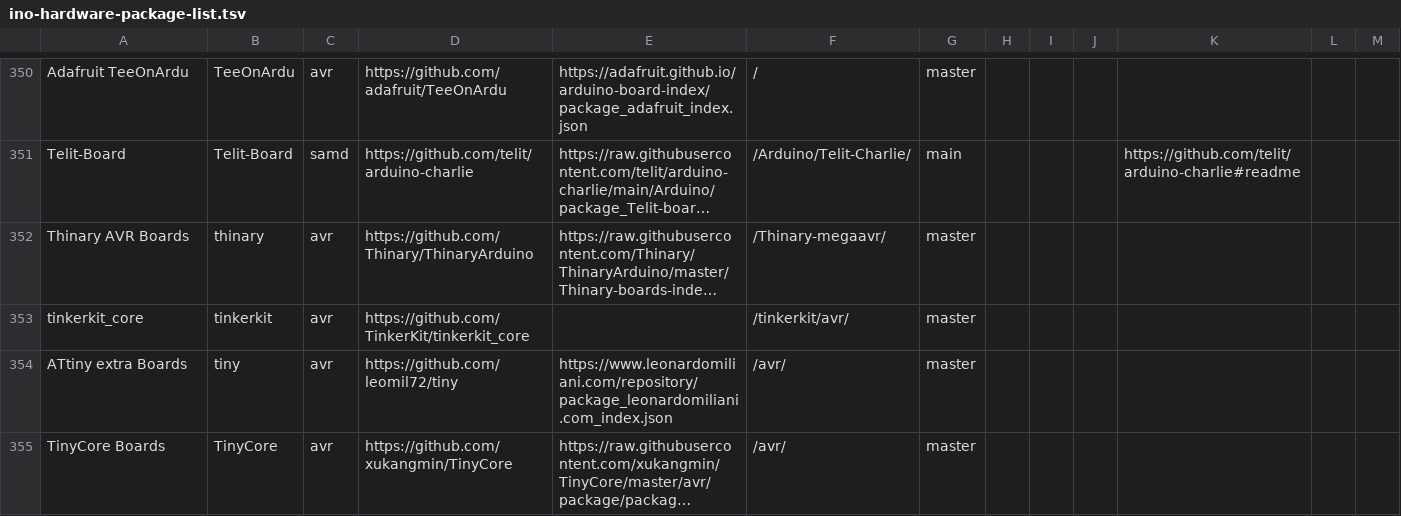
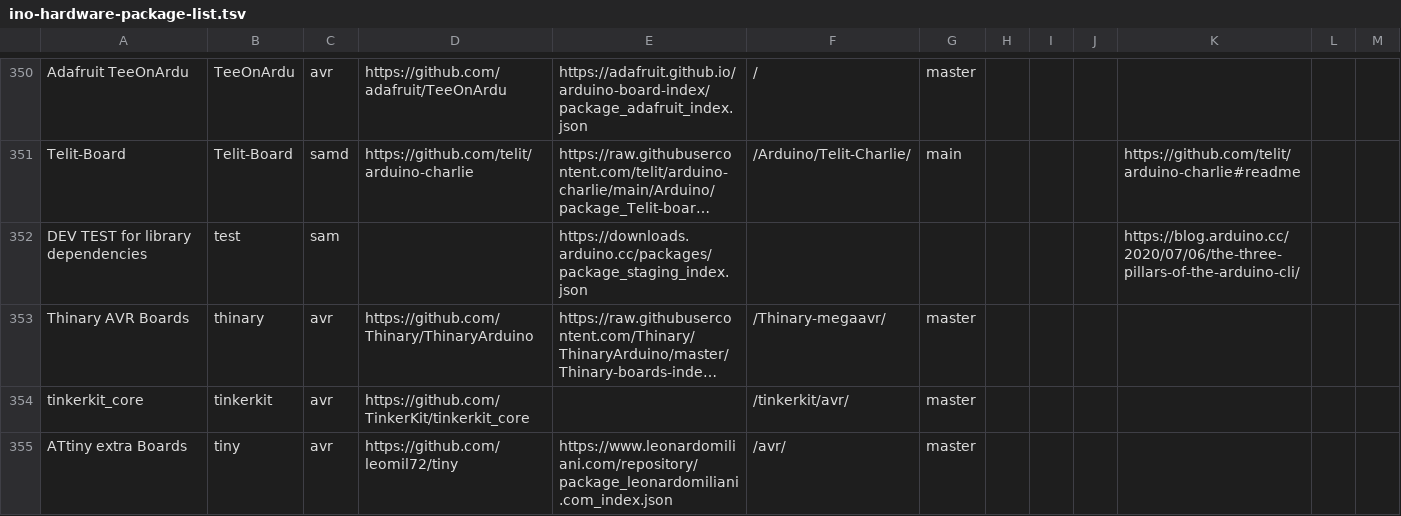
Before and after one commit to per1234/inoplatforms, a TSV file: ino-hardware-package-list.tsv, drawn as a sheet; only a part is shown, gaps mark what is left out; the shorter side is filled out with more unchanged rows; long unchanged cells end in …; the diff names each change by its address in the sheet, - before the commit and + after, or states it on an @@ line.

Commit message:
Add Arduino staging package index

```diff
--- a/ino-hardware-package-list.tsv
+++ b/ino-hardware-package-list.tsv
+row 352: DEV TEST for library dependencies | test | sam |  | https://downloads.arduino.cc/packages/package_staging_index.json |  |  |  |  |  | https://blog.arduino.cc/2020/07/06/the-three-pillars-of-the-arduino-cli/
```
